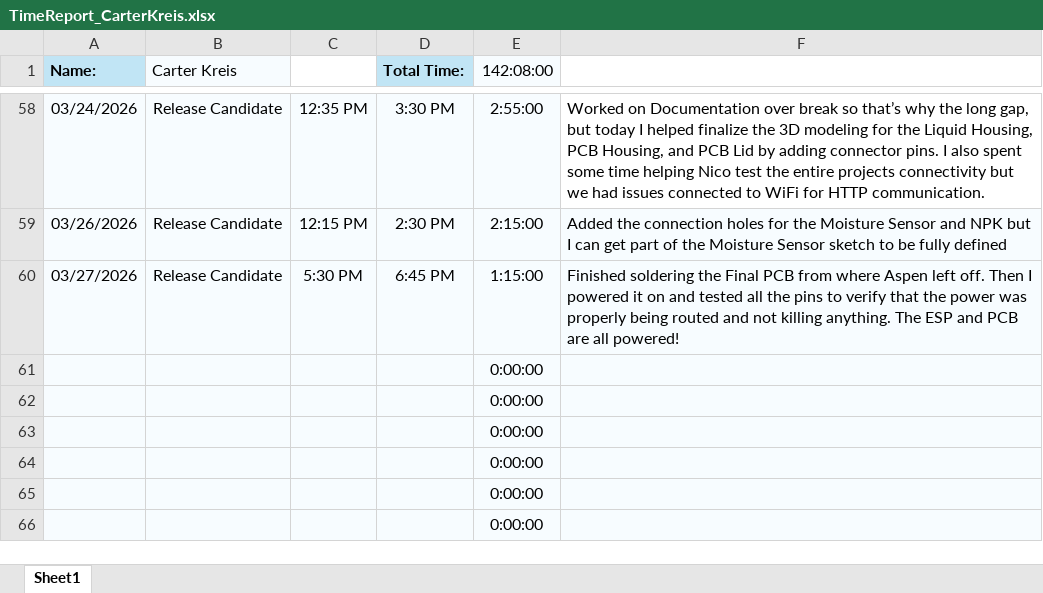
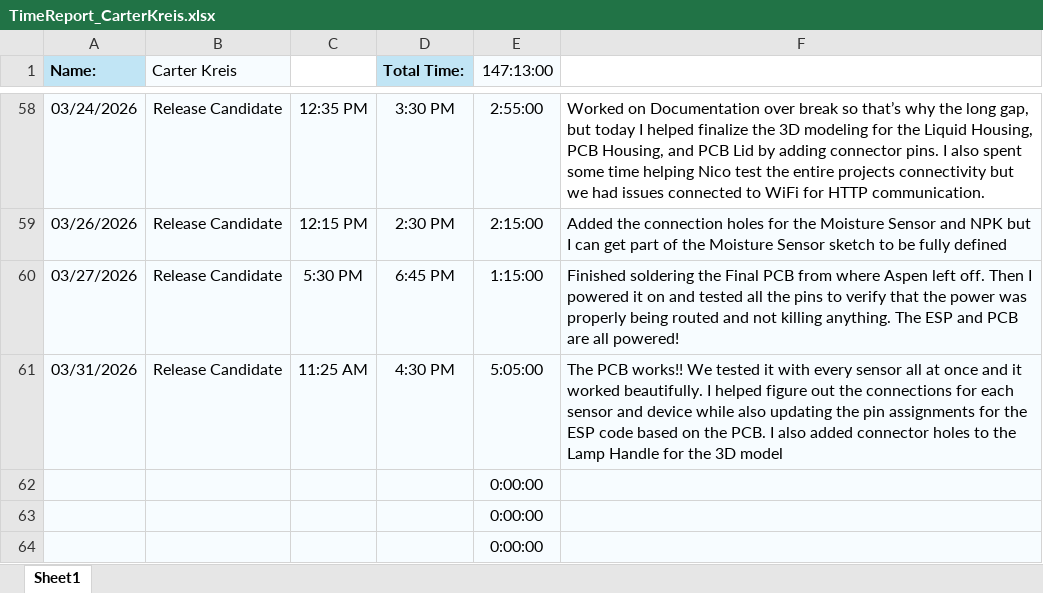
Before and after one commit to aboler/plant-partner, an Excel workbook: Documentation/Contributions/TimeReport_CarterKreis.xlsx, sheet Sheet1, drawn as a sheet; only a part is shown, gaps mark what is left out; the shorter side is filled out with more unchanged rows; values as stored, in another font and other column widths than the file's, no borders; removed rows and columns are numbered as before the commit, all else as after; the diff names each change by its address in the sheet, - before the commit and + after, or states it on an @@ line.

Commit message:
Updating Timesheet

```diff
--- a/Documentation/Contributions/TimeReport_CarterKreis.xlsx (sheet Sheet1)
+++ b/Documentation/Contributions/TimeReport_CarterKreis.xlsx (sheet Sheet1)
-E1: 142:08:00
+E1: 147:13:00
-row 61:  |  |  |  | 0:00:00
+row 61: 03/31/2026 | Release Candidate | 11:25 AM | 4:30 PM | 5:05:00 | The PCB works!! We tested it with every sensor all at once and it worked beautifully. I helped figure out the connections for each sensor and device while also updating the pin assignments for the ESP code based on the PCB. I also added connector holes to the Lamp Handle for the 3D model
```
